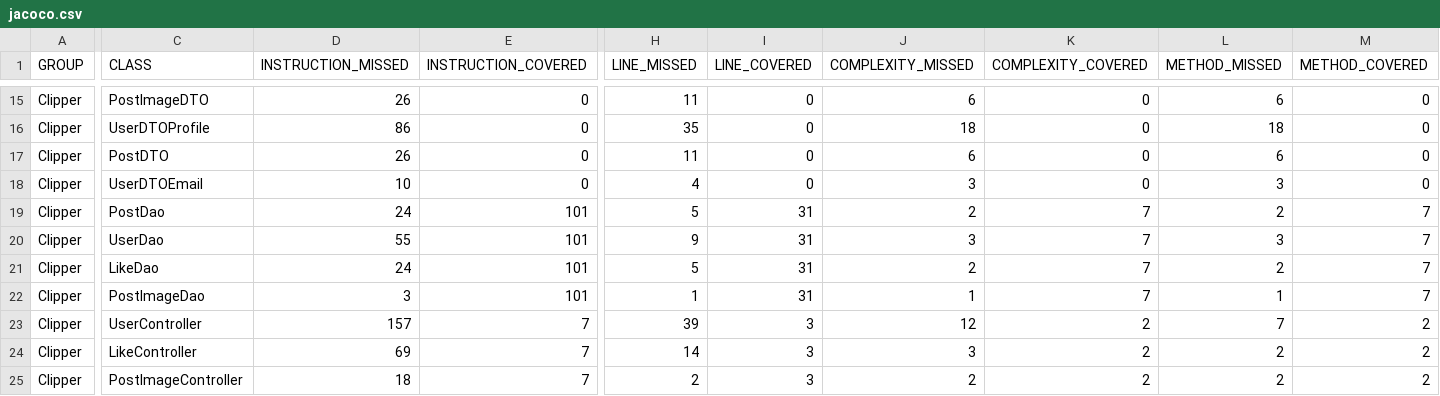
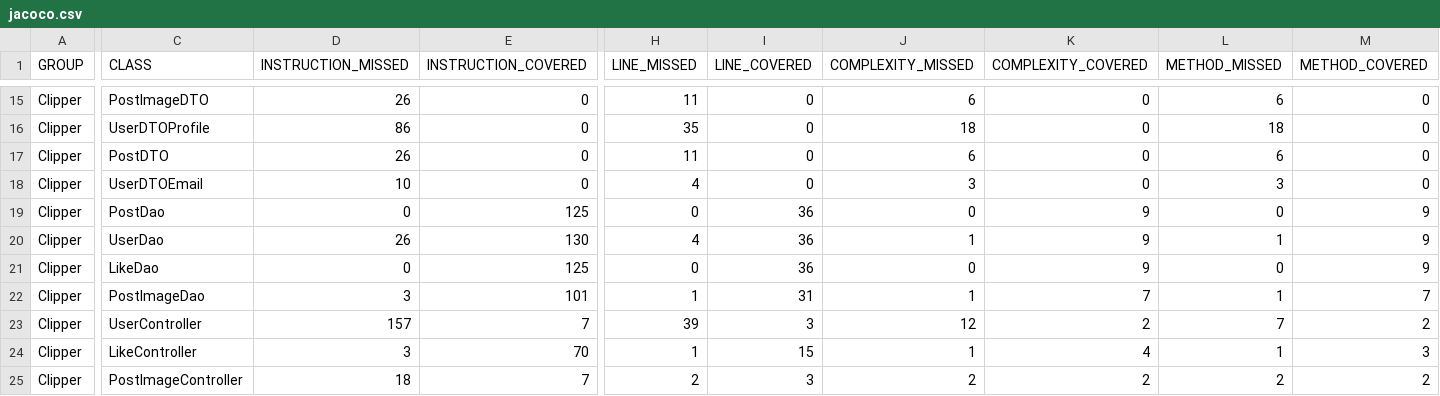
Before and after one commit to ricksnp/ClipperBack, a CSV file: Java/Clipper/target/site/jacoco/jacoco.csv, drawn as a sheet; only a part is shown, gaps mark what is left out; the diff covers the shown part only; the diff names each change by its address in the sheet, - before the commit and + after, or states it on an @@ line.

```diff
--- a/Java/Clipper/target/site/jacoco/jacoco.csv
+++ b/Java/Clipper/target/site/jacoco/jacoco.csv
-D19 (INSTRUCTION_MISSED): 24
+D19 (INSTRUCTION_MISSED): 0
-E19 (INSTRUCTION_COVERED): 101
+E19 (INSTRUCTION_COVERED): 125
-H19 (LINE_MISSED): 5
+H19 (LINE_MISSED): 0
-I19:I21 (LINE_COVERED): 31
+I19:I21 (LINE_COVERED): 36
-J19 (COMPLEXITY_MISSED): 2
+J19 (COMPLEXITY_MISSED): 0
-K19:K21 (COMPLEXITY_COVERED): 7
+K19:K21 (COMPLEXITY_COVERED): 9
-L19 (METHOD_MISSED): 2
+L19 (METHOD_MISSED): 0
-M19:M21 (METHOD_COVERED): 7
+M19:M21 (METHOD_COVERED): 9
-D20 (INSTRUCTION_MISSED): 55
+D20 (INSTRUCTION_MISSED): 26
-E20 (INSTRUCTION_COVERED): 101
+E20 (INSTRUCTION_COVERED): 130
-H20 (LINE_MISSED): 9
+H20 (LINE_MISSED): 4
-J20 (COMPLEXITY_MISSED): 3
+J20 (COMPLEXITY_MISSED): 1
-L20 (METHOD_MISSED): 3
+L20 (METHOD_MISSED): 1
-D21 (INSTRUCTION_MISSED): 24
+D21 (INSTRUCTION_MISSED): 0
-E21 (INSTRUCTION_COVERED): 101
+E21 (INSTRUCTION_COVERED): 125
-H21 (LINE_MISSED): 5
+H21 (LINE_MISSED): 0
-J21 (COMPLEXITY_MISSED): 2
+J21 (COMPLEXITY_MISSED): 0
-L21 (METHOD_MISSED): 2
+L21 (METHOD_MISSED): 0
-D24 (INSTRUCTION_MISSED): 69
+D24 (INSTRUCTION_MISSED): 3
-E24 (INSTRUCTION_COVERED): 7
+E24 (INSTRUCTION_COVERED): 70
-H24 (LINE_MISSED): 14
+H24 (LINE_MISSED): 1
-I24 (LINE_COVERED): 3
+I24 (LINE_COVERED): 15
-J24 (COMPLEXITY_MISSED): 3
+J24 (COMPLEXITY_MISSED): 1
-K24 (COMPLEXITY_COVERED): 2
+K24 (COMPLEXITY_COVERED): 4
-L24 (METHOD_MISSED): 2
+L24 (METHOD_MISSED): 1
-M24 (METHOD_COVERED): 2
+M24 (METHOD_COVERED): 3
```
Also changed, not shown: 42 edited cells elsewhere in this file, 53 other files.
